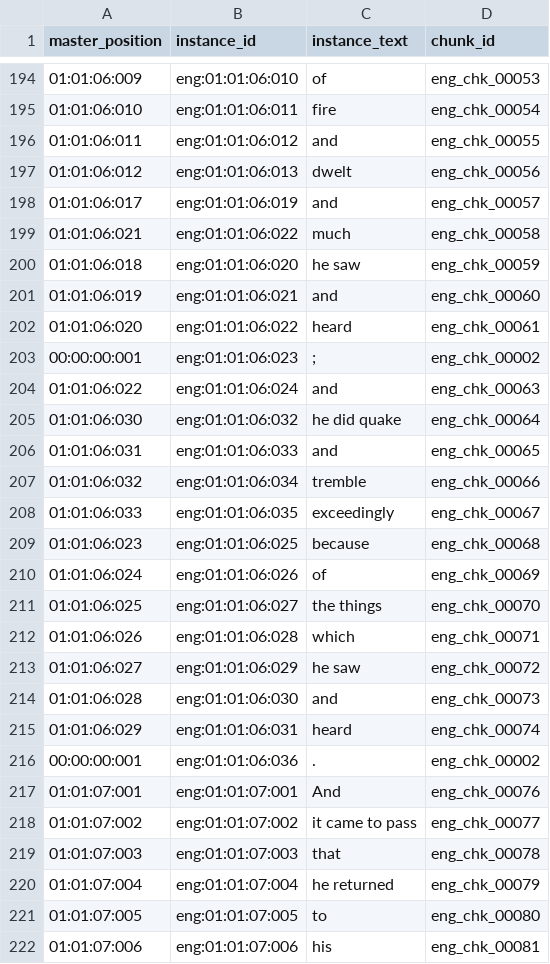
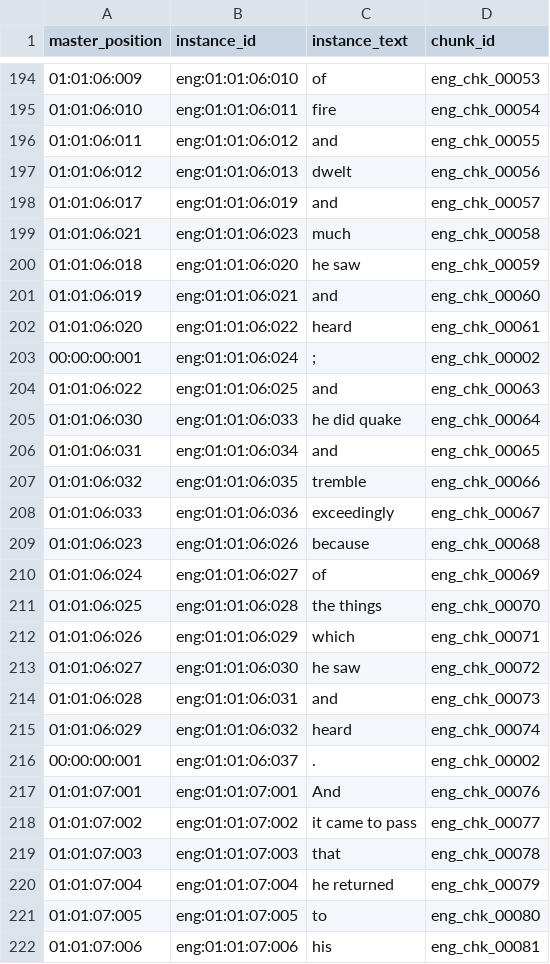
Before and after one commit to nesretep/diglot, a CSV file: db/eng_data.csv, drawn as a sheet; only a part is shown, gaps mark what is left out.

Commit message:
eng_data.csv

```diff
--- a/db/eng_data.csv
+++ b/db/eng_data.csv
@@ -198,3 +198,3 @@ master_position,instance_id,instance_text,chunk_id
 01:01:06:017,eng:01:01:06:019,and,eng_chk_00057
-01:01:06:021,eng:01:01:06:022,much,eng_chk_00058
+01:01:06:021,eng:01:01:06:023,much,eng_chk_00058
 01:01:06:018,eng:01:01:06:020,he saw,eng_chk_00059
@@ -202,16 +202,16 @@ master_position,instance_id,instance_text,chunk_id
 01:01:06:020,eng:01:01:06:022,heard,eng_chk_00061
-00:00:00:001,eng:01:01:06:023,;,eng_chk_00002
-01:01:06:022,eng:01:01:06:024,and,eng_chk_00063
-01:01:06:030,eng:01:01:06:032,he did quake,eng_chk_00064
-01:01:06:031,eng:01:01:06:033,and,eng_chk_00065
-01:01:06:032,eng:01:01:06:034,tremble,eng_chk_00066
-01:01:06:033,eng:01:01:06:035,exceedingly,eng_chk_00067
-01:01:06:023,eng:01:01:06:025,because,eng_chk_00068
-01:01:06:024,eng:01:01:06:026,of,eng_chk_00069
-01:01:06:025,eng:01:01:06:027,the things,eng_chk_00070
-01:01:06:026,eng:01:01:06:028,which,eng_chk_00071
-01:01:06:027,eng:01:01:06:029,he saw,eng_chk_00072
-01:01:06:028,eng:01:01:06:030,and,eng_chk_00073
-01:01:06:029,eng:01:01:06:031,heard,eng_chk_00074
-00:00:00:001,eng:01:01:06:036,.,eng_chk_00002
+00:00:00:001,eng:01:01:06:024,;,eng_chk_00002
+01:01:06:022,eng:01:01:06:025,and,eng_chk_00063
+01:01:06:030,eng:01:01:06:033,he did quake,eng_chk_00064
+01:01:06:031,eng:01:01:06:034,and,eng_chk_00065
+01:01:06:032,eng:01:01:06:035,tremble,eng_chk_00066
+01:01:06:033,eng:01:01:06:036,exceedingly,eng_chk_00067
+01:01:06:023,eng:01:01:06:026,because,eng_chk_00068
+01:01:06:024,eng:01:01:06:027,of,eng_chk_00069
+01:01:06:025,eng:01:01:06:028,the things,eng_chk_00070
+01:01:06:026,eng:01:01:06:029,which,eng_chk_00071
+01:01:06:027,eng:01:01:06:030,he saw,eng_chk_00072
+01:01:06:028,eng:01:01:06:031,and,eng_chk_00073
+01:01:06:029,eng:01:01:06:032,heard,eng_chk_00074
+00:00:00:001,eng:01:01:06:037,.,eng_chk_00002
 01:01:07:001,eng:01:01:07:001,And,eng_chk_00076
```
